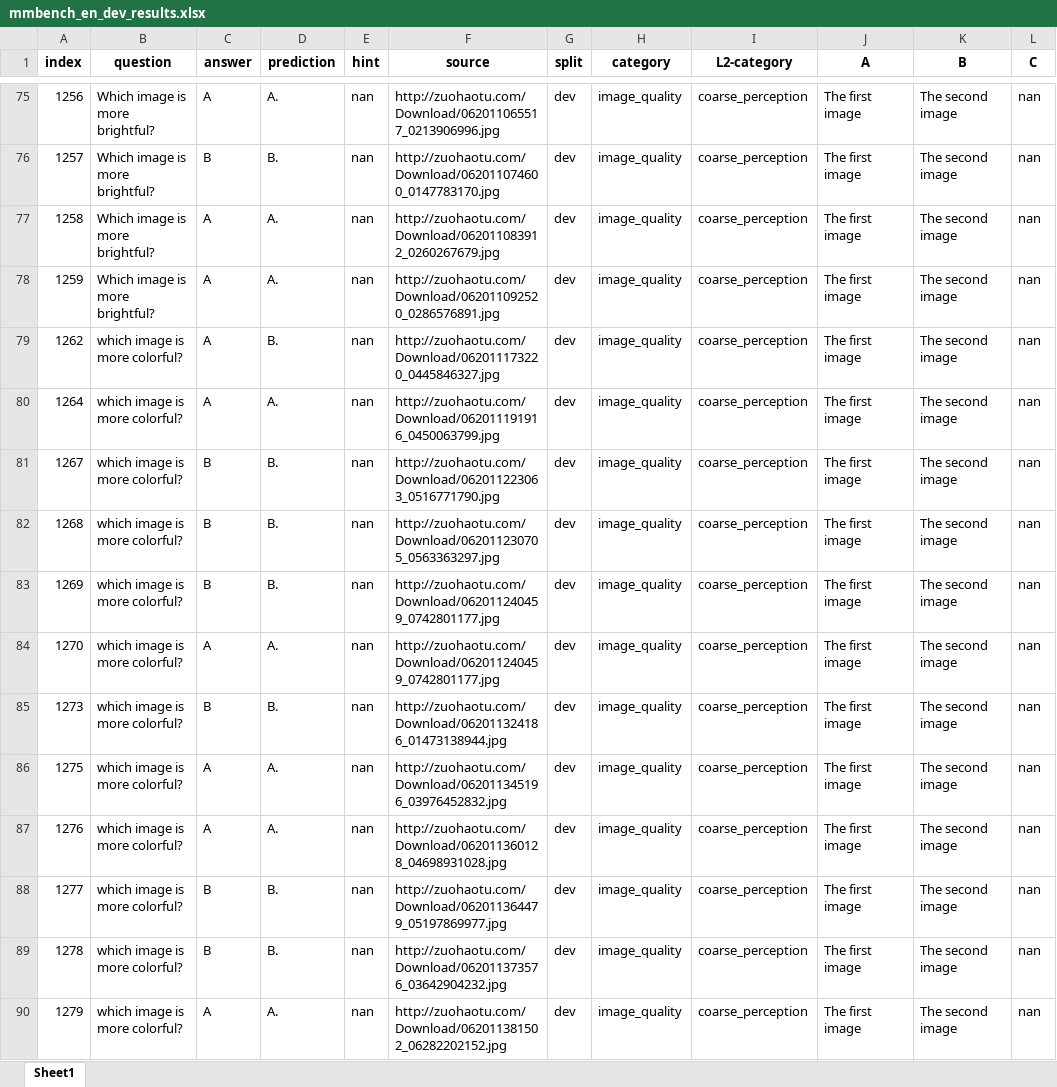
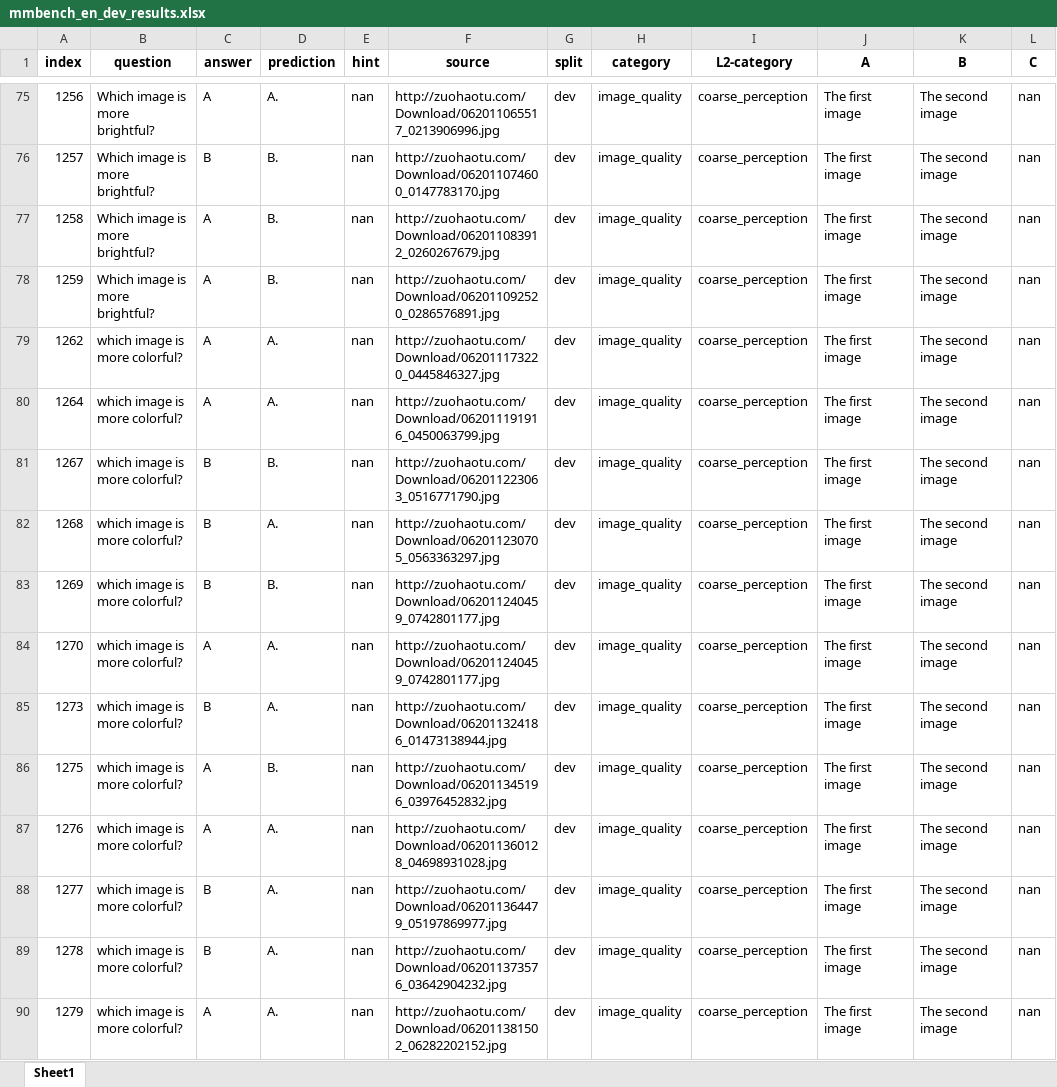
Before and after one commit to Perkzi/IPCV_exp, an Excel workbook: Qwen2-VL/logs/Qwen2-VL-7B-Instruct/mmbench_en/pruned_3_ratio_0.95/vit_pruned_3_vit_ratio_0/submissions/mmbench_en_dev_results.xlsx, sheet Sheet1, drawn as a sheet; only a part is shown, gaps mark what is left out; values as stored, in another font and other column widths than the file's, no borders; the diff covers the shown part only; the diff names each change by its address in the sheet, - before the commit and + after, or states it on an @@ line.

```diff
--- a/Qwen2-VL/logs/Qwen2-VL-7B-Instruct/mmbench_en/pruned_3_ratio_0.95/vit_pruned_3_vit_ratio_0/submissions/mmbench_en_dev_results.xlsx (sheet Sheet1)
+++ b/Qwen2-VL/logs/Qwen2-VL-7B-Instruct/mmbench_en/pruned_3_ratio_0.95/vit_pruned_3_vit_ratio_0/submissions/mmbench_en_dev_results.xlsx (sheet Sheet1)
-D77:D78 (prediction): A.
+D77:D78 (prediction): B.
-D79 (prediction): B.
+D79 (prediction): A.
-D82 (prediction): B.
+D82 (prediction): A.
-D85 (prediction): B.
+D85 (prediction): A.
-D86 (prediction): A.
+D86 (prediction): B.
-D88:D89 (prediction): B.
+D88:D89 (prediction): A.
```
Also changed, not shown: 1202 edited cells elsewhere in this sheet, Qwen2-VL/logs/Qwen2-VL-7B-Instruct/mmbench_en/pruned_3_ratio_0.229/vit_pruned_3_vit_ratio_0/submissions/mmbench_en_dev_results.xlsx, Qwen2-VL/logs/Qwen2-VL-7B-Instruct/mmbench_en/pruned_3_ratio_0.229/vit_pruned_3_vit_ratio_0/submissions/mmbench_en_test_results.xlsx, 26 other files.
